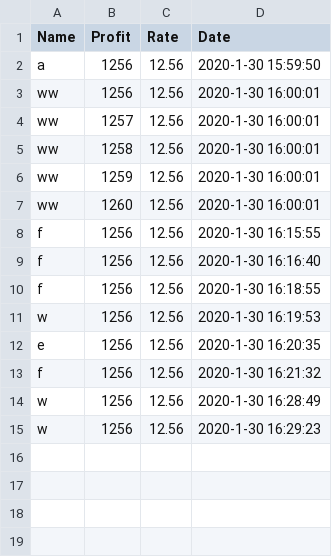
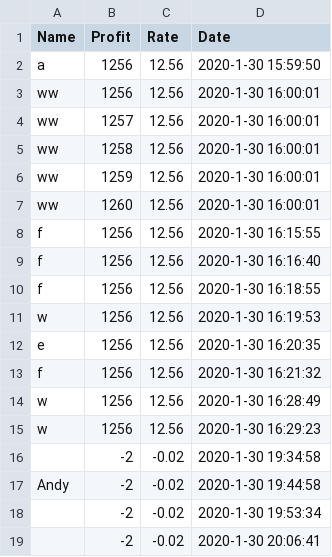
Before and after one commit to soohyeonie/investment, a CSV file: ranking.csv, drawn as a sheet; the diff names each change by its address in the sheet, - before the commit and + after, or states it on an @@ line.

```diff
--- a/ranking.csv
+++ b/ranking.csv
+row 16:  | -2 | -0.02 | 2020-1-30 19:34:58
+row 17: Andy | -2 | -0.02 | 2020-1-30 19:44:58
+row 18:  | -2 | -0.02 | 2020-1-30 19:53:34
+row 19:  | -2 | -0.02 | 2020-1-30 20:06:41
```
Also changed, not shown: 7 other files.
